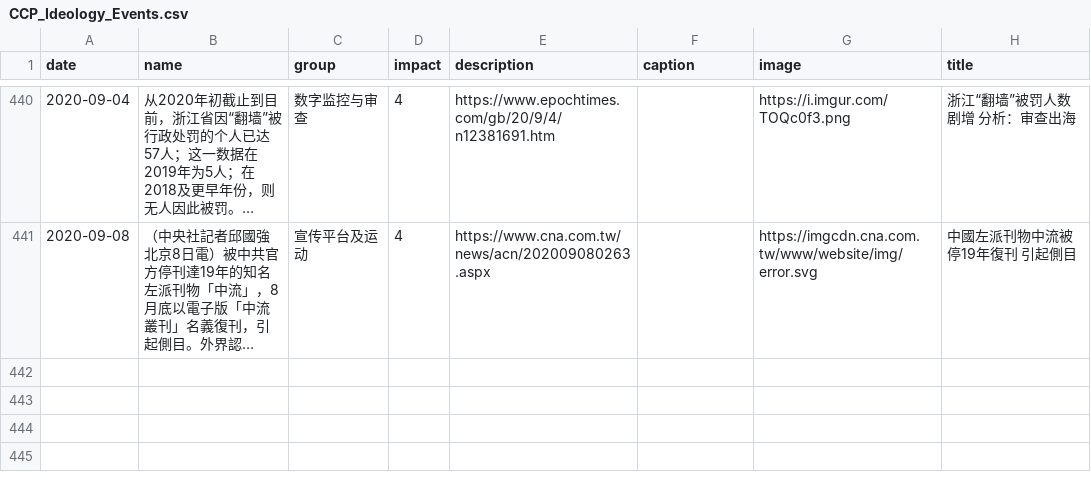
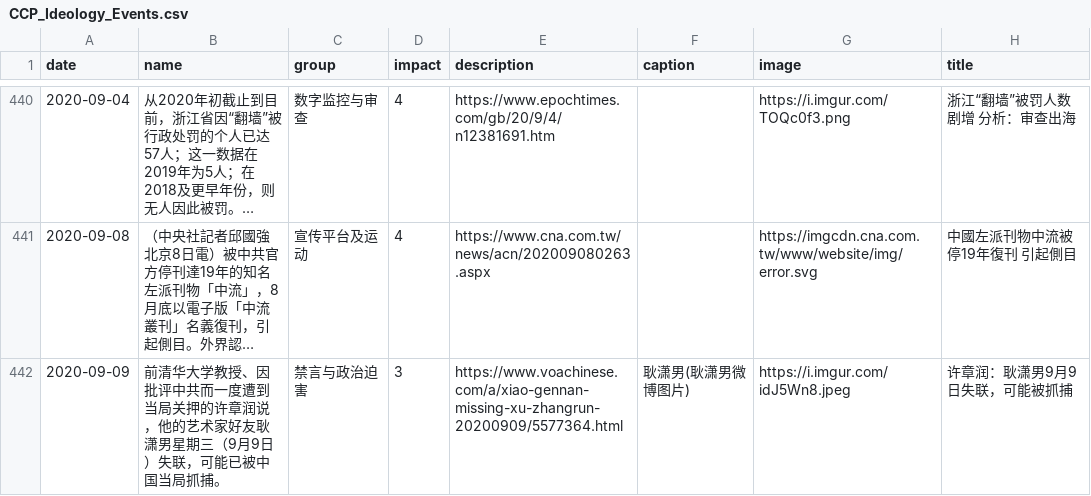
Before and after one commit to chinatimeline/data, a CSV file: ideology/CCP_Ideology_Events.csv, drawn as a sheet; only a part is shown, gaps mark what is left out; long unchanged cells end in …; the diff names each change by its address in the sheet, - before the commit and + after, or states it on an @@ line.

Commit message:
Sync from website submissions

```diff
--- a/ideology/CCP_Ideology_Events.csv
+++ b/ideology/CCP_Ideology_Events.csv
+row 442: 2020-09-09 | 前清华大学教授、因批评中共而一度遭到当局关押的许章润说，他的艺术家好友耿潇男星期三（9月9日）失联，可能已被中国当局抓捕。 | 禁言与政治迫害 | 3 | https://www.voachinese.com/a/xiao-gennan-missing-xu-zhangrun-20200909/5577364.html | 耿潇男(耿潇男微博图片) | https://i.imgur.com/idJ5Wn8.jpeg | 许章润：耿潇男9月9日失联，可能被抓捕
```
